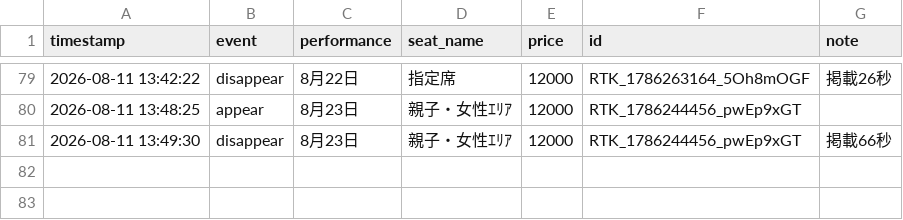
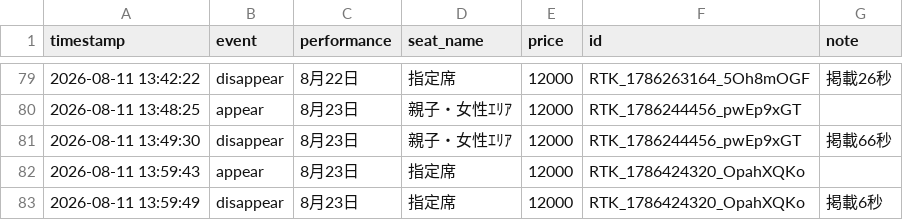
Before and after one commit to dragonballgokou-rose-boop/cursor, a CSV file: ticket-monitor/listings-log.csv, drawn as a sheet; only a part is shown, gaps mark what is left out.

Commit message:
chore: update listings log

```diff
--- a/ticket-monitor/listings-log.csv
+++ b/ticket-monitor/listings-log.csv
@@ -81 +81,3 @@ timestamp,event,performance,seat_name,price,id,note
 "2026-08-11 13:49:30","disappear","8月23日","親子・女性ｴﾘｱ","12000","RTK_1786244456_pwEp9xGT","掲載66秒"
+"2026-08-11 13:59:43","appear","8月23日","指定席","12000","RTK_1786424320_OpahXQKo",""
+"2026-08-11 13:59:49","disappear","8月23日","指定席","12000","RTK_1786424320_OpahXQKo","掲載6秒"
```
